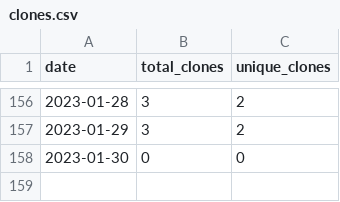
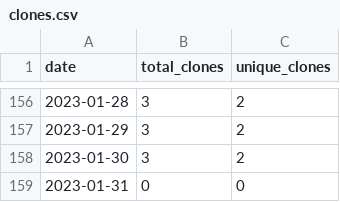
Before and after one commit to MatthewBentz/COMP4320, a CSV file: .traffic/clones.csv, drawn as a sheet; only a part is shown, gaps mark what is left out.

Commit message:
Updating repository traffic graph

```diff
--- a/.traffic/clones.csv
+++ b/.traffic/clones.csv
@@ -157,2 +157,3 @@ date,total_clones,unique_clones
 2023-01-29,3,2
-2023-01-30,0,0
+2023-01-30,3,2
+2023-01-31,0,0
```
Also changed, not shown: .traffic/views.csv, 3 other files.
